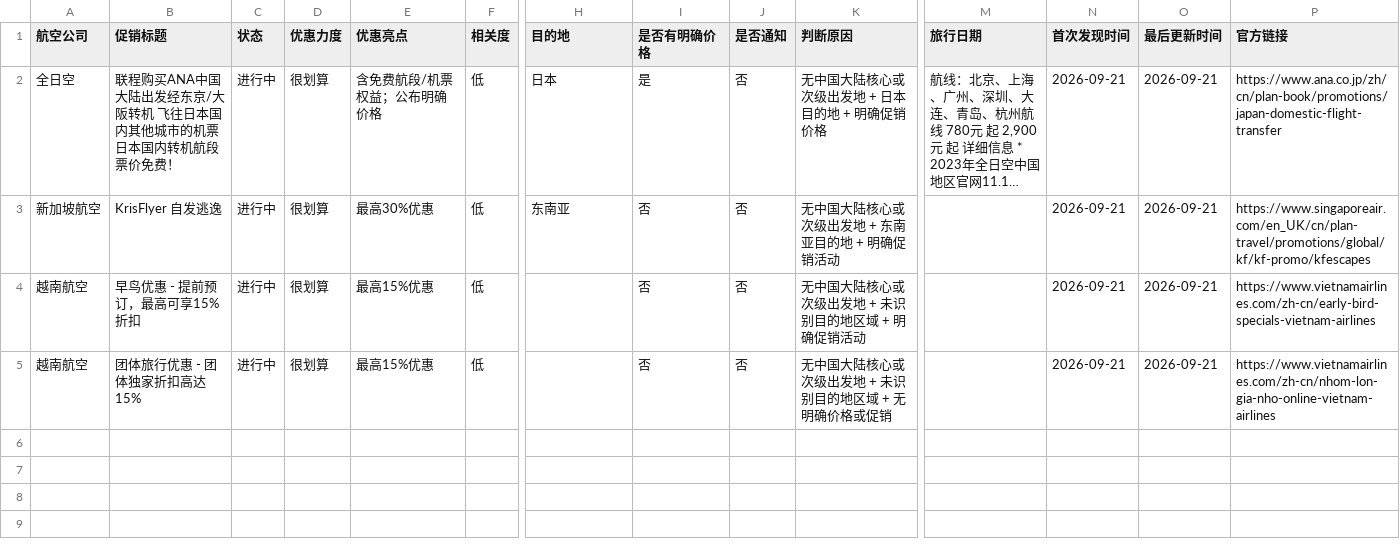
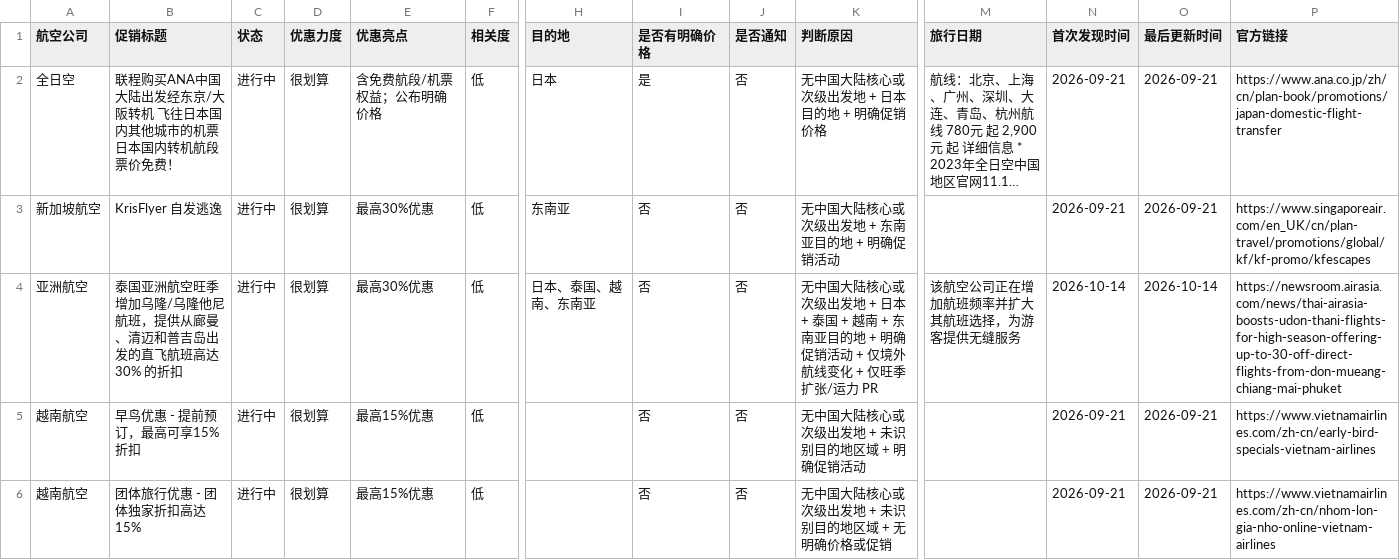
Before and after one commit to ruoxueqaq-gif/airline-campaign-monitor, a CSV file: csv/01_重点关注/my_best_deals.csv, drawn as a sheet; only a part is shown, gaps mark what is left out; long unchanged cells end in …; rows hold the shown columns only; the diff names each change by its address in the sheet, - before the commit and + after, or states it on an @@ line.

```diff
--- a/csv/01_重点关注/my_best_deals.csv
+++ b/csv/01_重点关注/my_best_deals.csv
+row 4: 亚洲航空 | 泰国亚洲航空旺季增加乌隆/乌隆他尼航班，提供从廊曼、清迈和普吉岛出发的直飞航班高达 30% 的折扣 | 进行中 | 很划算 | 最高30%优惠 | 低 | 日本、泰国、越南、东南亚 | 否 | 否 | 无中国大陆核心或次级出发地 + 日本 + 泰国 + 越南 + 东南亚目的地 + 明确促销活动 + 仅境外航线变化 + 仅旺季扩张/运力 PR | 该航空公司正在增加航班频率并扩大其航班选择，为游客提供无缝服务 | 2026-10-14 | 2026-10-14 | https://newsroom.airasia.com/news/thai-airasia-boosts-udon-thani-flights-for-high-season-offering-up-to-30-off-direct-flights-from-don-mueang-chiang-mai-phuket
```
Also changed, not shown: csv/02_正常/my_campaigns.csv, 1 other file.
